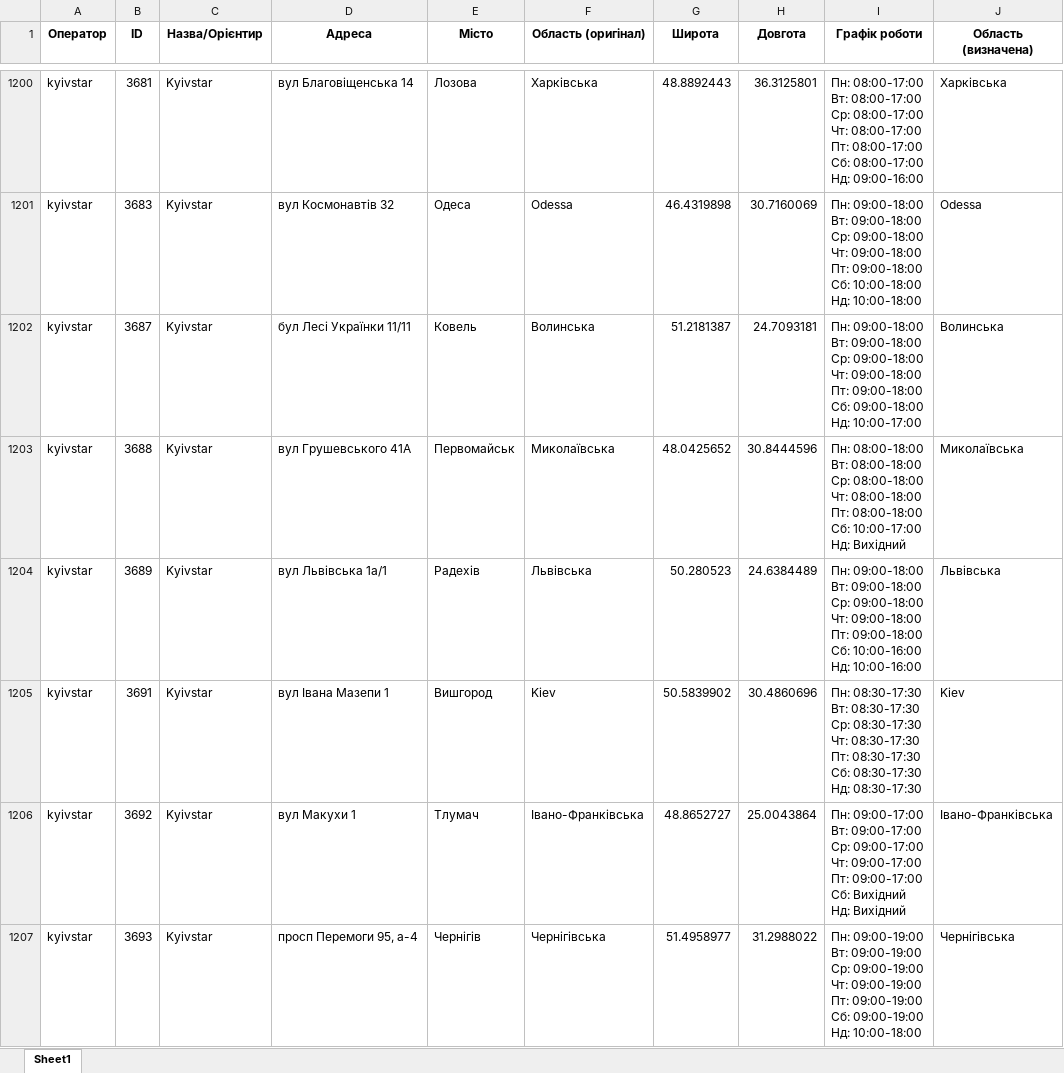
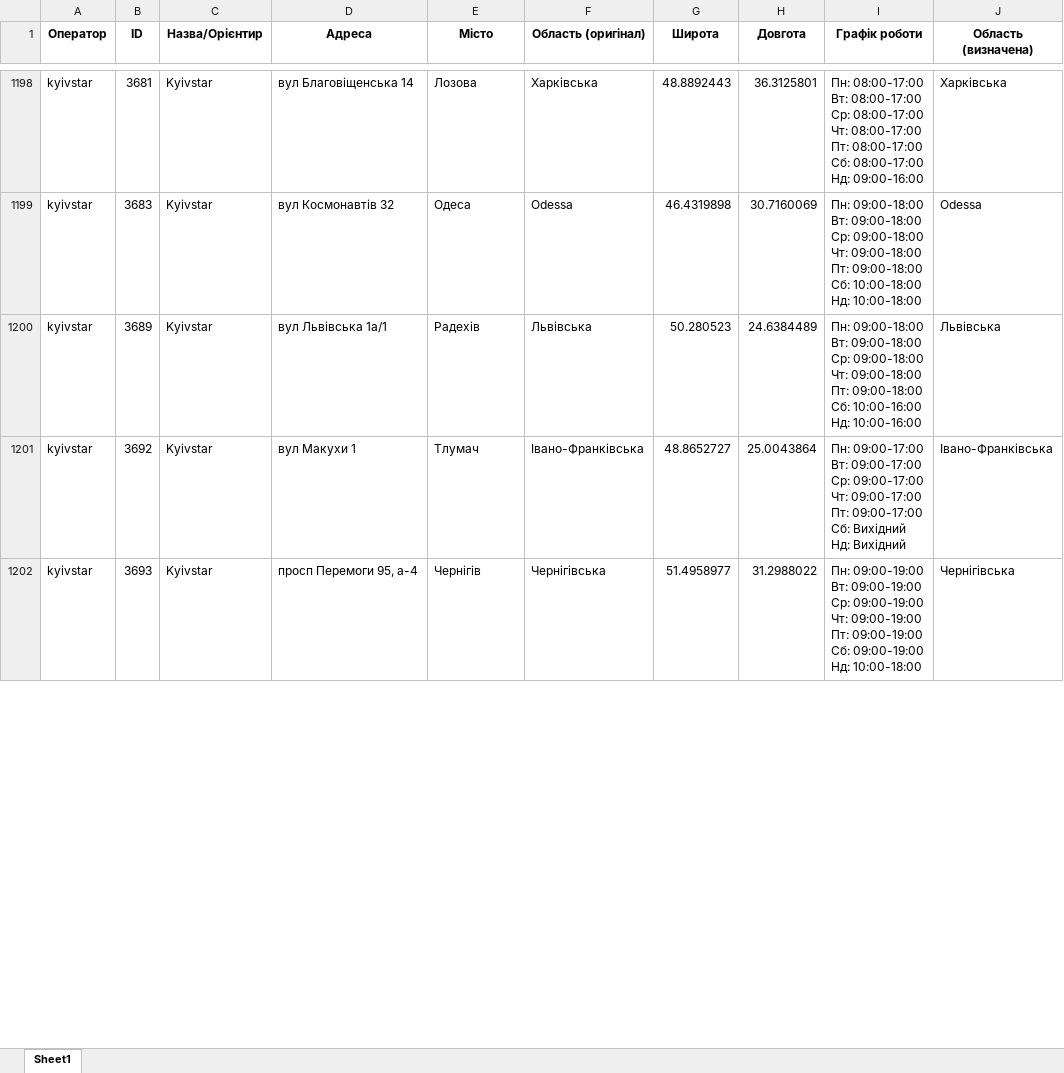
Before and after one commit to userMkovalov/ukraine-shops-map, an Excel workbook: all_shops.xlsx, sheet Sheet1, drawn as a sheet; only a part is shown, gaps mark what is left out; values as stored, in another font and other column widths than the file's, no borders; removed rows and columns are numbered as before the commit, all else as after; ↵ is a line break in a cell; the diff covers the shown part only; the diff names each change by its address in the sheet, - before the commit and + after, or states it on an @@ line.

```diff
--- a/all_shops.xlsx (sheet Sheet1)
+++ b/all_shops.xlsx (sheet Sheet1)
-row 1202: kyivstar | 3687 | Kyivstar | бул Лесі Українки 11/11 | Ковель | Волинська | 51.2181387 | 24.7093181 | Пн: 09:00-18:00 ↵ Вт: 09:00-18:00 ↵ Ср: 09:00-18:00 ↵ Чт: 09:00-18:00 ↵ Пт: 09:00-18:00 ↵ Сб: 09:00-18:00 ↵ Нд: 10:00-17:00 | Волинська
-row 1203: kyivstar | 3688 | Kyivstar | вул Грушевського 41А | Первомайськ | Миколаївська | 48.0425652 | 30.8444596 | Пн: 08:00-18:00 ↵ Вт: 08:00-18:00 ↵ Ср: 08:00-18:00 ↵ Чт: 08:00-18:00 ↵ Пт: 08:00-18:00 ↵ Сб: 10:00-17:00 ↵ Нд: Вихідний | Миколаївська
-row 1205: kyivstar | 3691 | Kyivstar | вул Івана Мазепи 1 | Вишгород | Kiev | 50.5839902 | 30.4860696 | Пн: 08:30-17:30 ↵ Вт: 08:30-17:30 ↵ Ср: 08:30-17:30 ↵ Чт: 08:30-17:30 ↵ Пт: 08:30-17:30 ↵ Сб: 08:30-17:30 ↵ Нд: 08:30-17:30 | Kiev
```
Also changed, not shown: 6 added rows and 2 removed rows elsewhere in this sheet, 1 other file.
